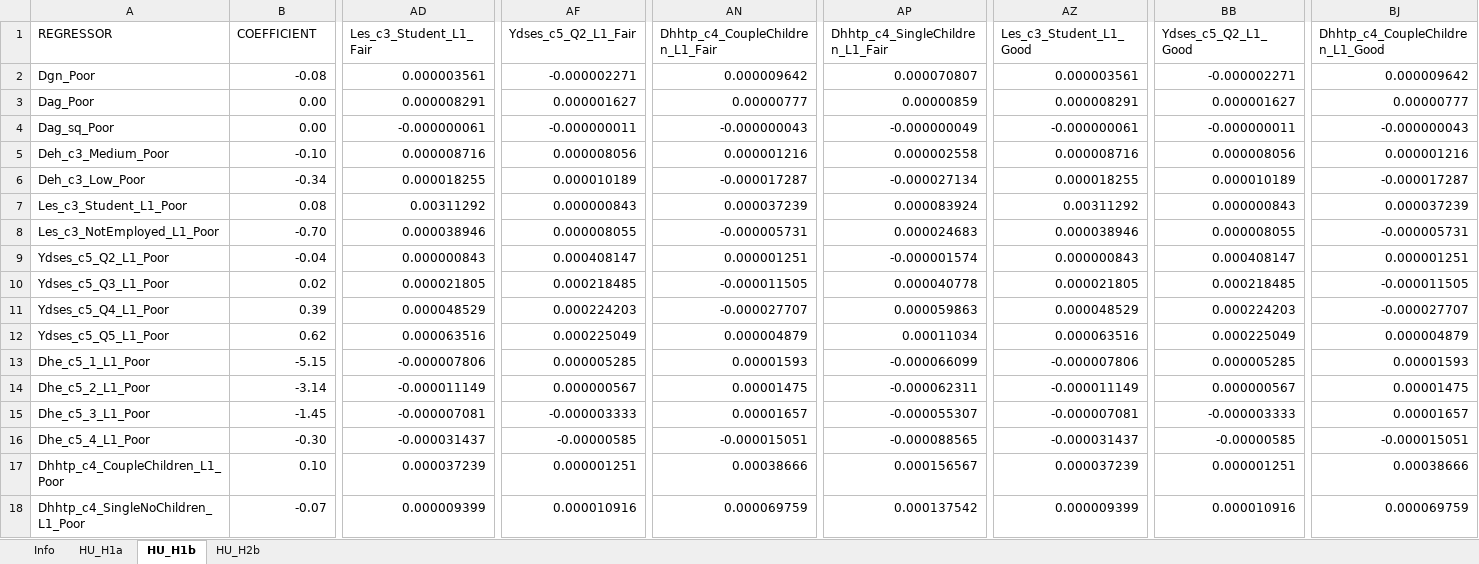
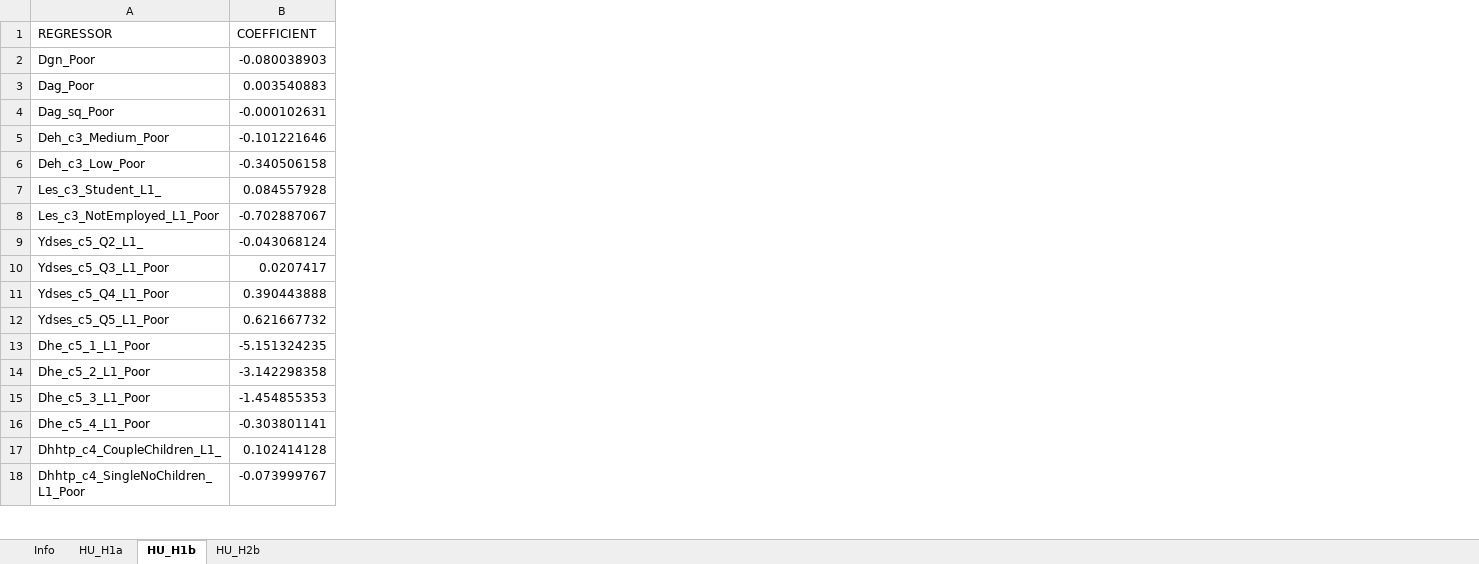
Before and after one commit to brzezinski666/SimPaths, an Excel workbook: input/reg_health.xlsx, sheet HU_H1b, drawn as a sheet; only a part is shown, gaps mark what is left out; values as stored, in another font and other column widths than the file's, no borders; the diff covers the shown part only; the diff names each change by its address in the sheet, - before the commit and + after, or states it on an @@ line.

Commit message:
Update health process

```diff
--- a/input/reg_health.xlsx (sheet HU_H1b)
+++ b/input/reg_health.xlsx (sheet HU_H1b)
-column AD (Les_c3_Student_L1_Fair), rows 2-18: 0.000003561 | 0.000008291 | -0.000000061 | 0.000008716 | 0.000018255 | 0.00311292 | 0.000038946 | 0.000000843 | 0.000021805 | 0.000048529 | 0.000063516 | -0.000007806 | -0.000011149 | -0.000007081 | -0.000031437 | 0.000037239 | 0.000009399
-column AF (Ydses_c5_Q2_L1_Fair), rows 2-18: -0.000002271 | 0.000001627 | -0.000000011 | 0.000008056 | 0.000010189 | 0.000000843 | 0.000008055 | 0.000408147 | 0.000218485 | 0.000224203 | 0.000225049 | 0.000005285 | 0.000000567 | -0.000003333 | -0.00000585 | 0.000001251 | 0.000010916
-column AN (Dhhtp_c4_CoupleChildren_L1_Fair), rows 2-18: 0.000009642 | 0.00000777 | -0.000000043 | 0.000001216 | -0.000017287 | 0.000037239 | -0.000005731 | 0.000001251 | -0.000011505 | -0.000027707 | 0.000004879 | 0.00001593 | 0.00001475 | 0.00001657 | -0.000015051 | 0.00038666 | 0.000069759
-column AP (Dhhtp_c4_SingleChildren_L1_Fair), rows 2-18: 0.000070807 | 0.00000859 | -0.000000049 | 0.000002558 | -0.000027134 | 0.000083924 | 0.000024683 | -0.000001574 | 0.000040778 | 0.000059863 | 0.00011034 | -0.000066099 | -0.000062311 | -0.000055307 | -0.000088565 | 0.000156567 | 0.000137542
-column AZ (Les_c3_Student_L1_Good), rows 2-18: 0.000003561 | 0.000008291 | -0.000000061 | 0.000008716 | 0.000018255 | 0.00311292 | 0.000038946 | 0.000000843 | 0.000021805 | 0.000048529 | 0.000063516 | -0.000007806 | -0.000011149 | -0.000007081 | -0.000031437 | 0.000037239 | 0.000009399
-column BB (Ydses_c5_Q2_L1_Good), rows 2-18: -0.000002271 | 0.000001627 | -0.000000011 | 0.000008056 | 0.000010189 | 0.000000843 | 0.000008055 | 0.000408147 | 0.000218485 | 0.000224203 | 0.000225049 | 0.000005285 | 0.000000567 | -0.000003333 | -0.00000585 | 0.000001251 | 0.000010916
-column BJ (Dhhtp_c4_CoupleChildren_L1_Good), rows 2-18: 0.000009642 | 0.00000777 | -0.000000043 | 0.000001216 | -0.000017287 | 0.000037239 | -0.000005731 | 0.000001251 | -0.000011505 | -0.000027707 | 0.000004879 | 0.00001593 | 0.00001475 | 0.00001657 | -0.000015051 | 0.00038666 | 0.000069759
-B2 (COEFFICIENT): -0.08
+B2 (COEFFICIENT): -0.080038903
-B3 (COEFFICIENT): 0.00
+B3 (COEFFICIENT): 0.003540883
-B4 (COEFFICIENT): 0.00
+B4 (COEFFICIENT): -0.000102631
-B5 (COEFFICIENT): -0.10
+B5 (COEFFICIENT): -0.101221646
-B6 (COEFFICIENT): -0.34
+B6 (COEFFICIENT): -0.340506158
-A7 (REGRESSOR): Les_c3_Student_L1_Poor
+A7 (REGRESSOR): Les_c3_Student_L1_
-B7 (COEFFICIENT): 0.08
+B7 (COEFFICIENT): 0.084557928
-B8 (COEFFICIENT): -0.70
+B8 (COEFFICIENT): -0.702887067
-A9 (REGRESSOR): Ydses_c5_Q2_L1_Poor
+A9 (REGRESSOR): Ydses_c5_Q2_L1_
-B9 (COEFFICIENT): -0.04
+B9 (COEFFICIENT): -0.043068124
-B10 (COEFFICIENT): 0.02
+B10 (COEFFICIENT): 0.0207417
-B11 (COEFFICIENT): 0.39
+B11 (COEFFICIENT): 0.390443888
-B12 (COEFFICIENT): 0.62
+B12 (COEFFICIENT): 0.621667732
-B13 (COEFFICIENT): -5.15
+B13 (COEFFICIENT): -5.151324235
-B14 (COEFFICIENT): -3.14
+B14 (COEFFICIENT): -3.142298358
-B15 (COEFFICIENT): -1.45
+B15 (COEFFICIENT): -1.454855353
-B16 (COEFFICIENT): -0.30
+B16 (COEFFICIENT): -0.303801141
-A17 (REGRESSOR): Dhhtp_c4_CoupleChildren_L1_Poor
+A17 (REGRESSOR): Dhhtp_c4_CoupleChildren_L1_
-B17 (COEFFICIENT): 0.10
+B17 (COEFFICIENT): 0.102414128
-B18 (COEFFICIENT): -0.07
+B18 (COEFFICIENT): -0.073999767
```
Also changed, not shown: 12 removed rows, 5 removed columns and 100 edited cells elsewhere in this sheet, sheet HU_H1a, 1 other file.
